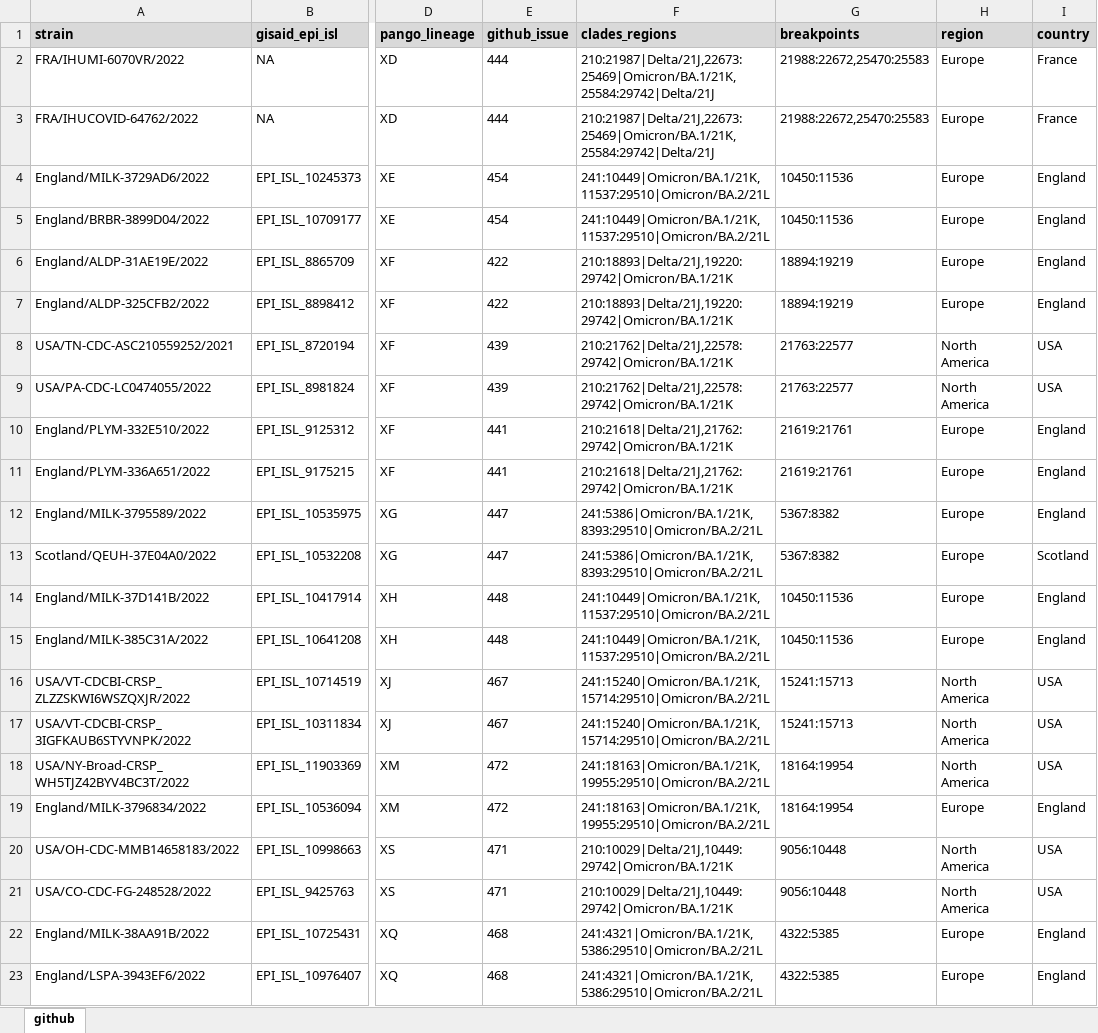
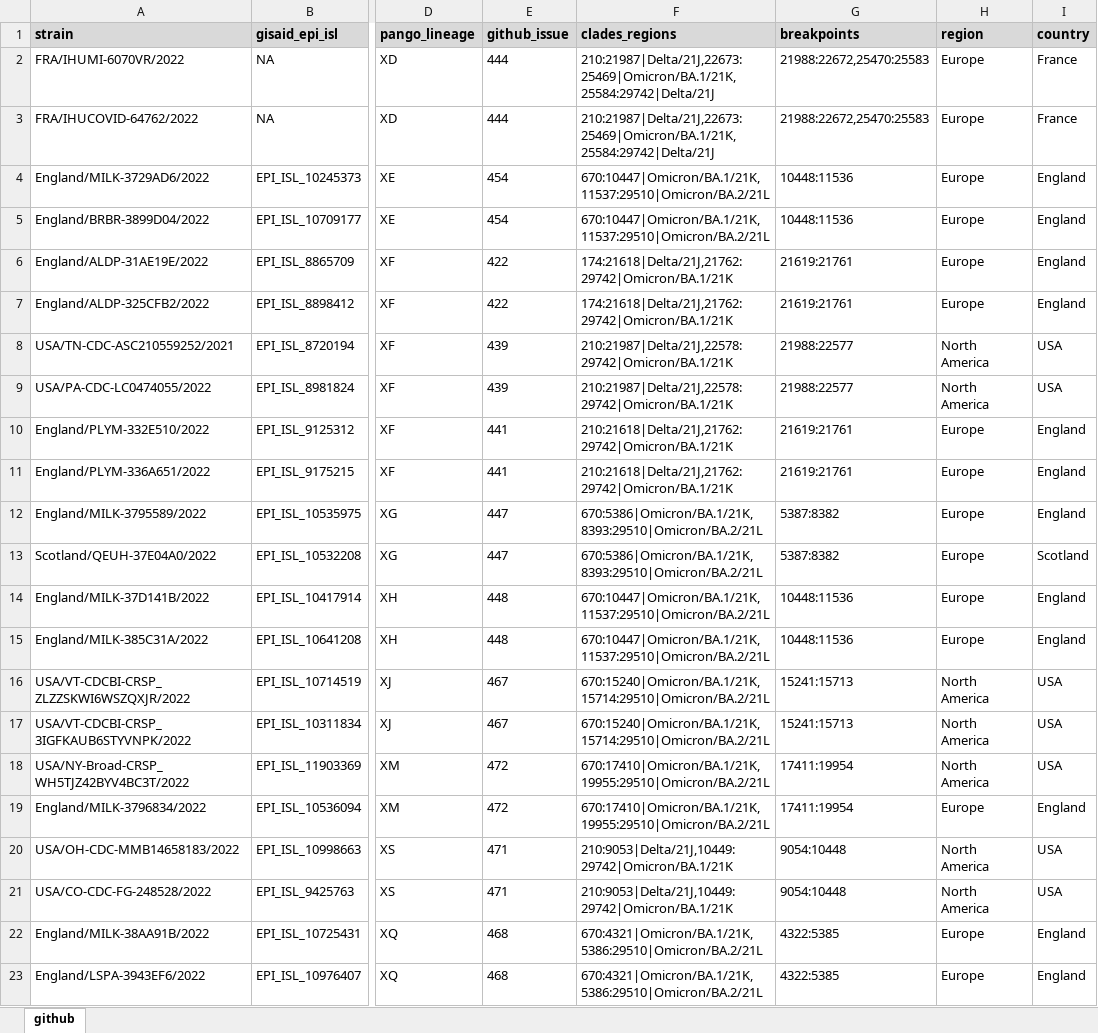
Before and after one commit to ktmeaton/ncov-recombinant, an Excel workbook: data/controls/metadata.xlsx, sheet github, drawn as a sheet; only a part is shown, gaps mark what is left out; values as stored, in another font and other column widths than the file's, no borders; the diff names each change by its address in the sheet, - before the commit and + after, or states it on an @@ line.

Commit message:
update controls breakpoints and add col sc2rf_lineage

```diff
--- a/data/controls/metadata.xlsx (sheet github)
+++ b/data/controls/metadata.xlsx (sheet github)
-F4:F5 (clades_regions): 241:10449|Omicron/BA.1/21K,11537:29510|Omicron/BA.2/21L
+F4:F5 (clades_regions): 670:10447|Omicron/BA.1/21K,11537:29510|Omicron/BA.2/21L
-G4:G5 (breakpoints): 10450:11536
+G4:G5 (breakpoints): 10448:11536
-F6:F7 (clades_regions): 210:18893|Delta/21J,19220:29742|Omicron/BA.1/21K
+F6:F7 (clades_regions): 174:21618|Delta/21J,21762:29742|Omicron/BA.1/21K
-G6:G7 (breakpoints): 18894:19219
+G6:G7 (breakpoints): 21619:21761
-F8:F9 (clades_regions): 210:21762|Delta/21J,22578:29742|Omicron/BA.1/21K
+F8:F9 (clades_regions): 210:21987|Delta/21J,22578:29742|Omicron/BA.1/21K
-G8:G9 (breakpoints): 21763:22577
+G8:G9 (breakpoints): 21988:22577
-F12:F13 (clades_regions): 241:5386|Omicron/BA.1/21K,8393:29510|Omicron/BA.2/21L
+F12:F13 (clades_regions): 670:5386|Omicron/BA.1/21K,8393:29510|Omicron/BA.2/21L
-G12:G13 (breakpoints): 5367:8382
+G12:G13 (breakpoints): 5387:8382
-F14:F15 (clades_regions): 241:10449|Omicron/BA.1/21K,11537:29510|Omicron/BA.2/21L
+F14:F15 (clades_regions): 670:10447|Omicron/BA.1/21K,11537:29510|Omicron/BA.2/21L
-G14:G15 (breakpoints): 10450:11536
+G14:G15 (breakpoints): 10448:11536
-F16:F17 (clades_regions): 241:15240|Omicron/BA.1/21K,15714:29510|Omicron/BA.2/21L
+F16:F17 (clades_regions): 670:15240|Omicron/BA.1/21K,15714:29510|Omicron/BA.2/21L
-F18:F19 (clades_regions): 241:18163|Omicron/BA.1/21K,19955:29510|Omicron/BA.2/21L
+F18:F19 (clades_regions): 670:17410|Omicron/BA.1/21K,19955:29510|Omicron/BA.2/21L
-G18:G19 (breakpoints): 18164:19954
+G18:G19 (breakpoints): 17411:19954
-F20:F21 (clades_regions): 210:10029|Delta/21J,10449:29742|Omicron/BA.1/21K
+F20:F21 (clades_regions): 210:9053|Delta/21J,10449:29742|Omicron/BA.1/21K
-G20:G21 (breakpoints): 9056:10448
+G20:G21 (breakpoints): 9054:10448
-F22:F23 (clades_regions): 241:4321|Omicron/BA.1/21K,5386:29510|Omicron/BA.2/21L
+F22:F23 (clades_regions): 670:4321|Omicron/BA.1/21K,5386:29510|Omicron/BA.2/21L
```
Also changed, not shown: 9 other files.
